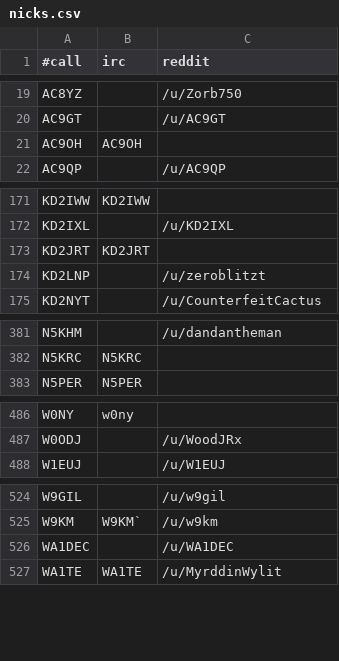
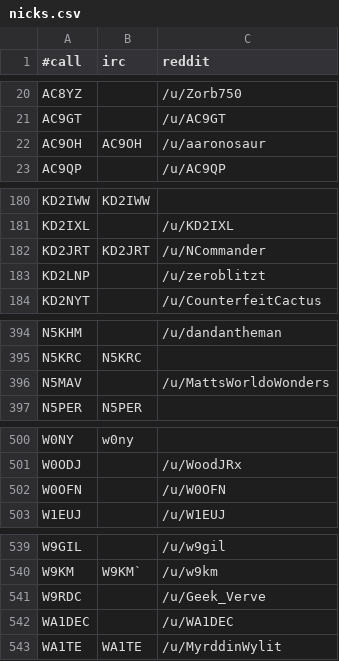
Before and after one commit to molo1134/qrmbot, a CSV file: lib/nicks.csv, drawn as a sheet; only a part is shown, gaps mark what is left out; the diff covers the shown part only.

```diff
--- a/lib/nicks.csv
+++ b/lib/nicks.csv
@@ -20,3 +21,3 @@ AC8YZ,,/u/Zorb750
 AC9GT,,/u/AC9GT
-AC9OH,AC9OH,
+AC9OH,AC9OH,/u/aaronosaur
 AC9QP,,/u/AC9QP
@@ -172,3 +181,3 @@ KD2IWW,KD2IWW,
 KD2IXL,,/u/KD2IXL
-KD2JRT,KD2JRT,
+KD2JRT,KD2JRT,/u/NCommander
 KD2LNP,,/u/zeroblitzt
@@ -382,2 +395,3 @@ N5KHM,,/u/dandantheman
 N5KRC,N5KRC,
+N5MAV,,/u/MattsWorldoWonders
 N5PER,N5PER,
@@ -487,2 +501,3 @@ W0NY,w0ny,
 W0ODJ,,/u/WoodJRx
+W0OFN,,/u/W0OFN
 W1EUJ,,/u/W1EUJ
@@ -525,2 +540,3 @@ W9GIL,,/u/w9gil
 W9KM,W9KM`,/u/w9km
+W9RDC,,/u/Geek_Verve
 WA1DEC,,/u/WA1DEC
```
Also changed, not shown: 13 added rows elsewhere in this file.
